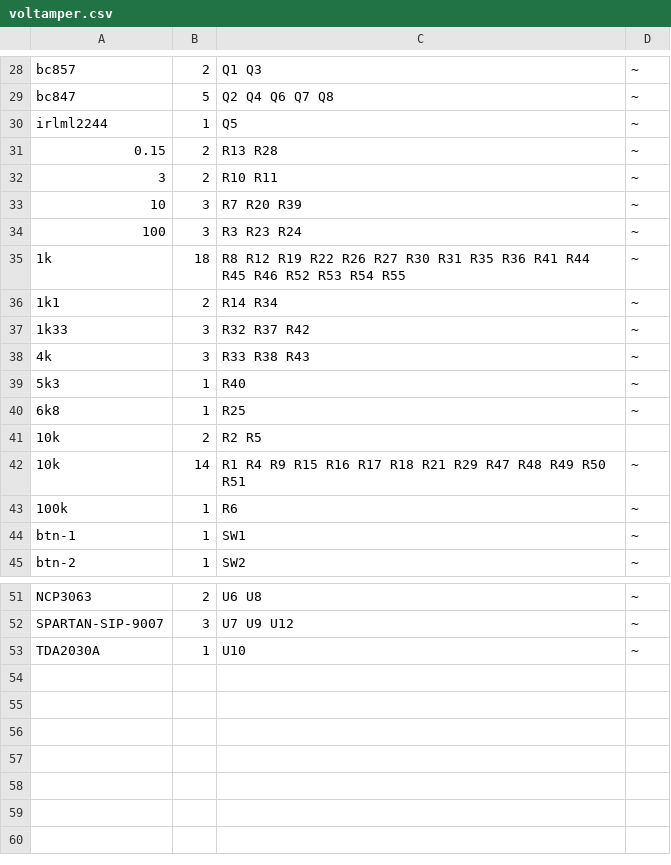
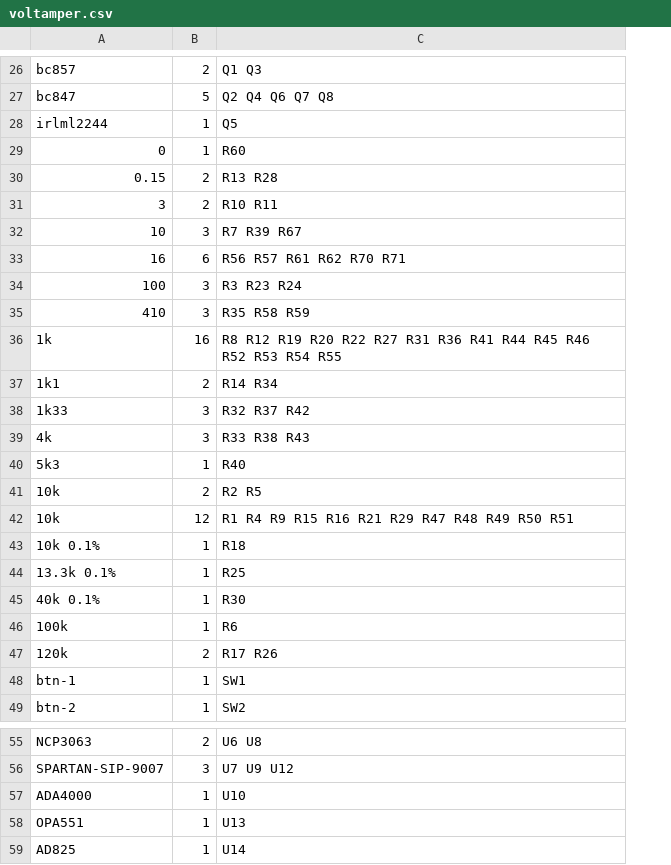
Before and after one commit to z80/voltamper, a CSV file: electrics/scheme/voltamper.csv, drawn as a sheet; only a part is shown, gaps mark what is left out; removed rows and columns are numbered as before the commit, all else as after; the diff covers the shown part only; the diff names each change by its address in the sheet, - before the commit and + after, or states it on an @@ line.

Commit message:
almost adjusted original scheme. Modifying input op amp is left to do.

```diff
--- a/electrics/scheme/voltamper.csv
+++ b/electrics/scheme/voltamper.csv
-column D, rows 28-39: all ~; rows 42-45: all ~; rows 51-53: all ~
+row 29: 0 | 1 | R60
-C32: R7 R20 R39
+C32: R7 R39 R67
+row 33: 16 | 6 | R56 R57 R61 R62 R70 R71
+row 35: 410 | 3 | R35 R58 R59
-B36: 18
+B36: 16
-C36: …R12 R19 R22 R26 R27 R30 R31 R35 R36 R41…
+C36: …R12 R19 R20 R22 R27 R31 R36 R41…
-row 40: 6k8 | 1 | R25 | ~
-B42: 14
+B42: 12
-C42: …R15 R16 R17 R18 R21 R29…
+C42: …R15 R16 R21 R29…
+row 43: 10k 0.1% | 1 | R18
+row 44: 13.3k 0.1% | 1 | R25
+row 45: 40k 0.1% | 1 | R30
+row 47: 120k | 2 | R17 R26
-A57: TDA2030A
+A57: ADA4000
+row 58: OPA551 | 1 | U13
+row 59: AD825 | 1 | U14
```
Also changed, not shown: 1 added row, 3 removed rows and 7 edited cells elsewhere in this file, 8 other files.
